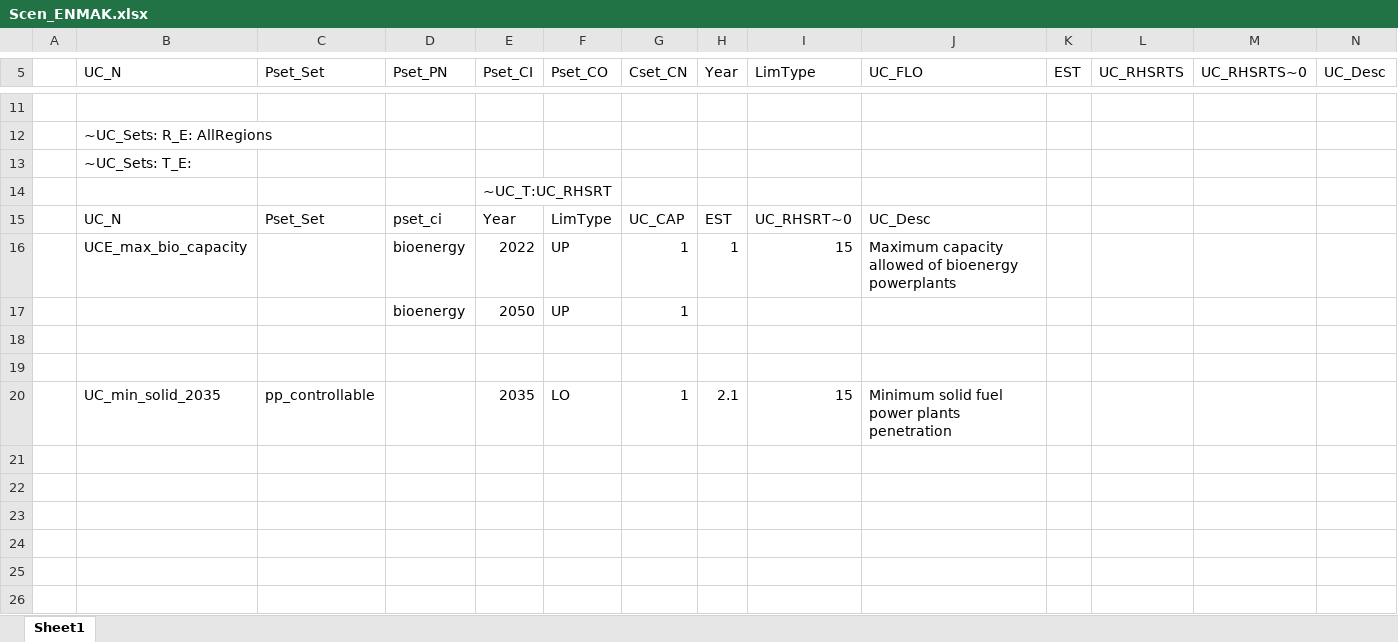
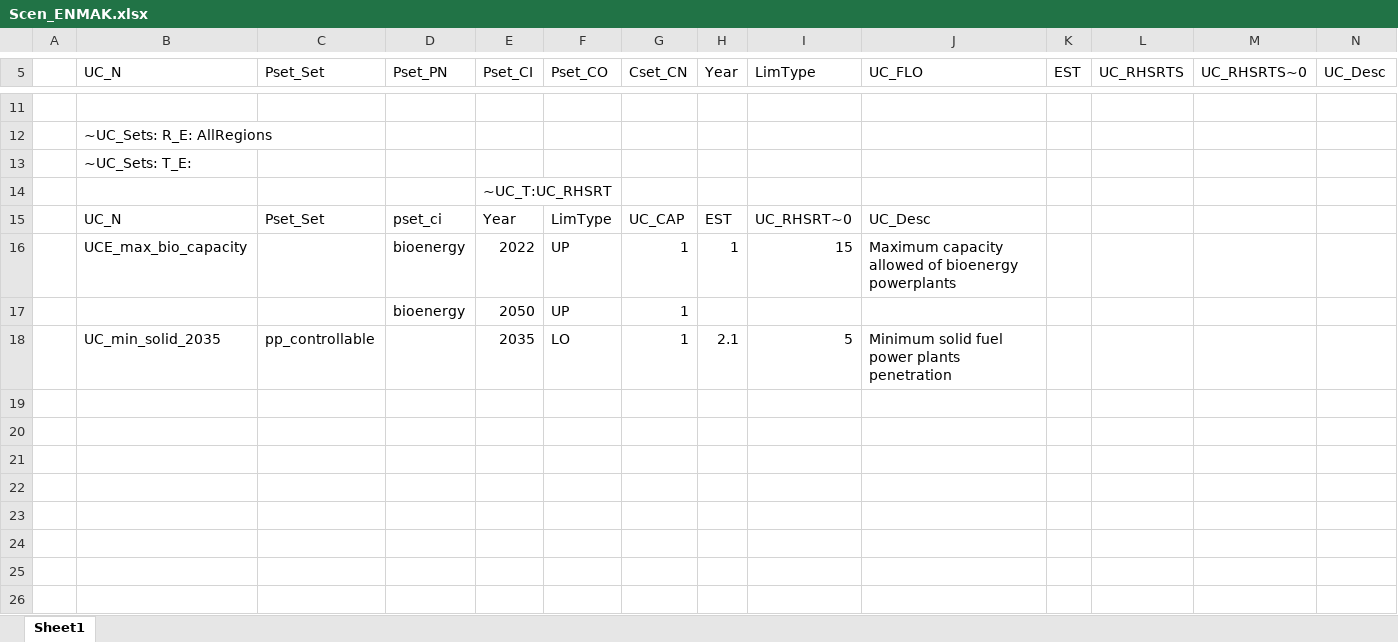
Before and after one commit to kraik98/ee-times, an Excel workbook: VerveStacks_EST/SuppXLS/Scen_ENMAK.xlsx, sheet Sheet1, drawn as a sheet; only a part is shown, gaps mark what is left out; values as stored, in another font and other column widths than the file's, no borders; removed rows and columns are numbered as before the commit, all else as after; the diff names each change by its address in the sheet, - before the commit and + after, or states it on an @@ line.

Commit message:
Attempt 6: Testing solid power plants constraint

```diff
--- a/VerveStacks_EST/SuppXLS/Scen_ENMAK.xlsx (sheet Sheet1)
+++ b/VerveStacks_EST/SuppXLS/Scen_ENMAK.xlsx (sheet Sheet1)
+row 18:  | UC_min_solid_2035 | pp_controllable |  | 2035 | LO | 1 | 2.1 | 5 | Minimum solid fuel power plants penetration
-row 20:  | UC_min_solid_2035 | pp_controllable |  | 2035 | LO | 1 | 2.1 | 15 | Minimum solid fuel power plants penetration
```
